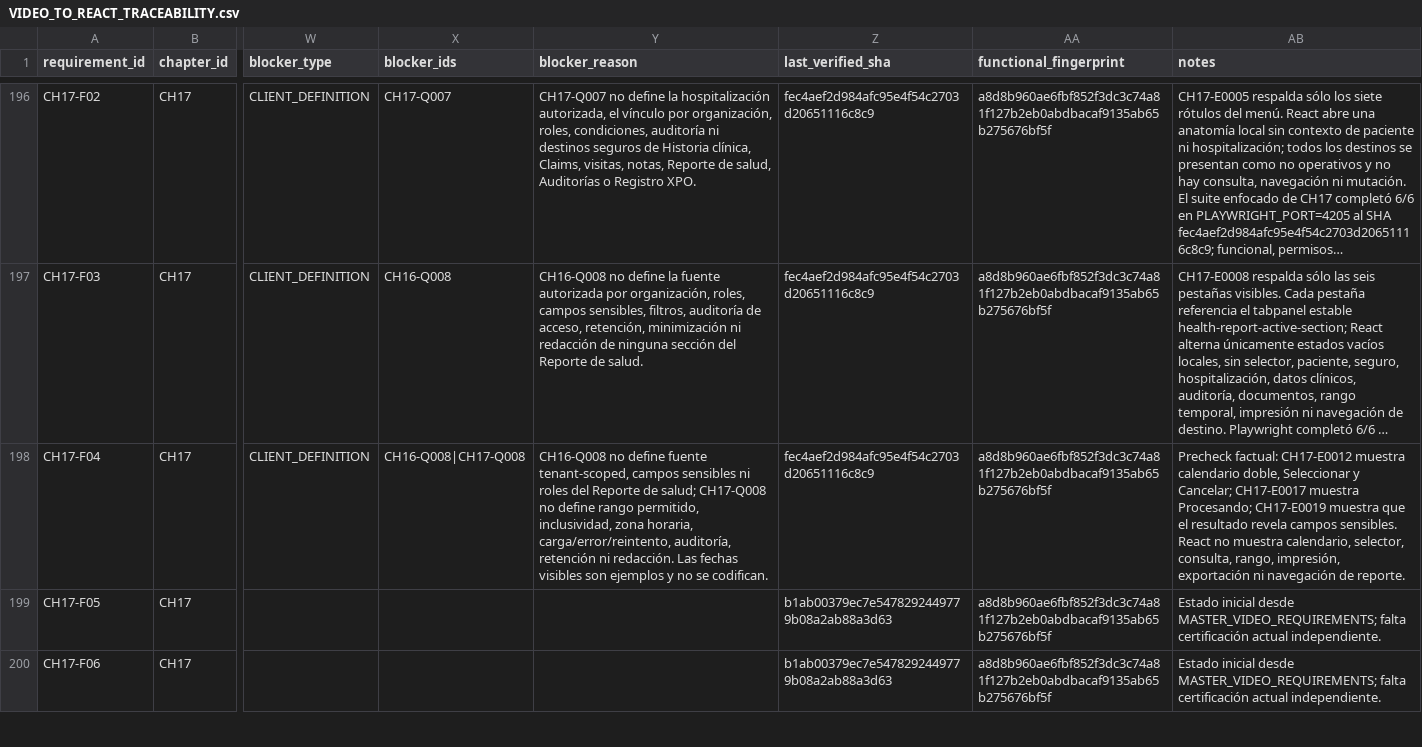
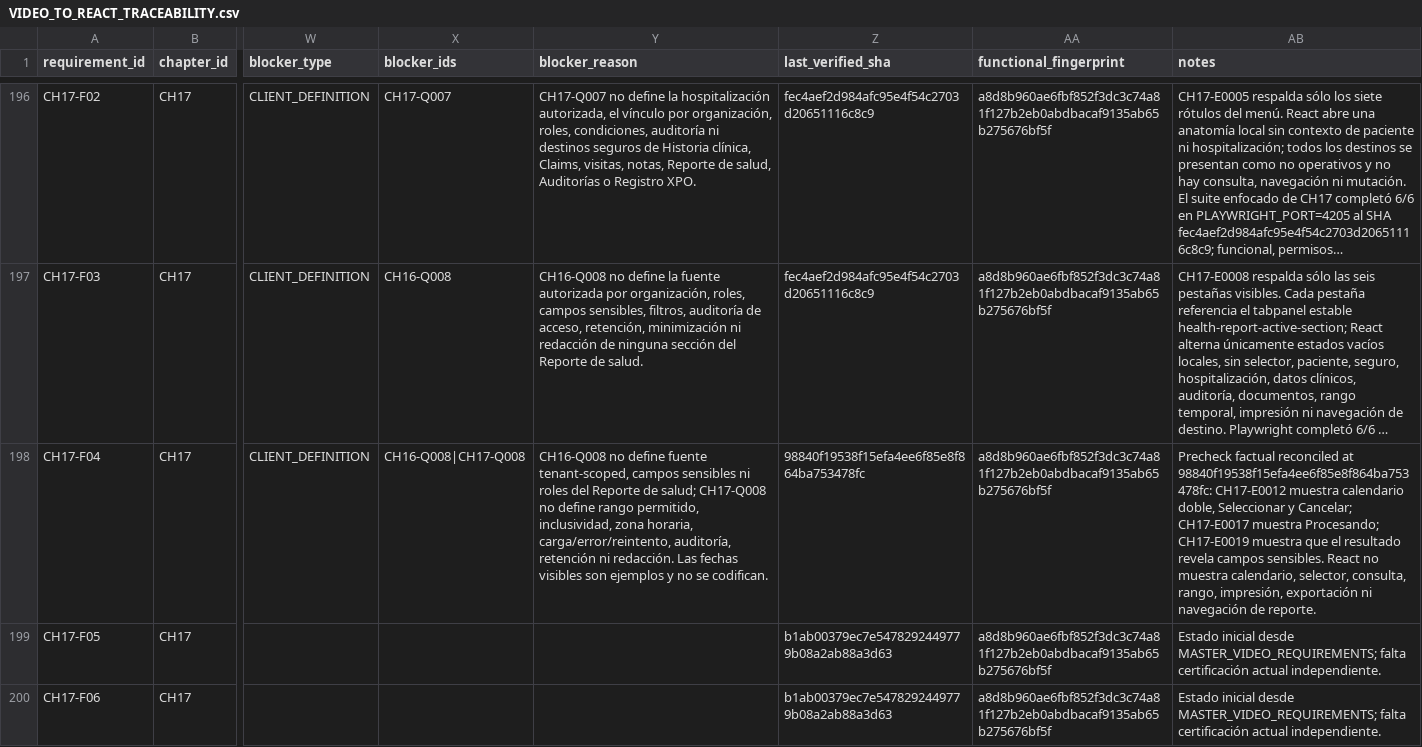
Before and after one commit to CLinqui7/analiza-en-casa, a CSV file: docs/qa/VIDEO_TO_REACT_TRACEABILITY.csv, drawn as a sheet; only a part is shown, gaps mark what is left out; long unchanged cells end in …; the diff names each change by its address in the sheet, - before the commit and + after, or states it on an @@ line.

```diff
--- a/docs/qa/VIDEO_TO_REACT_TRACEABILITY.csv
+++ b/docs/qa/VIDEO_TO_REACT_TRACEABILITY.csv
-Z198 (last_verified_sha): fec4aef2d984afc95e4f54c2703d20651116c8c9
+Z198 (last_verified_sha): 98840f19538f15efa4ee6f85e8f864ba753478fc
-AB198 (notes): Precheck factual: CH17-E0012 muestra…
+AB198 (notes): Precheck factual reconciled at 98840f19538f15efa4ee6f85e8f864ba753478fc: CH17-E0012 muestra…
```
Also changed, not shown: 10 other files.
